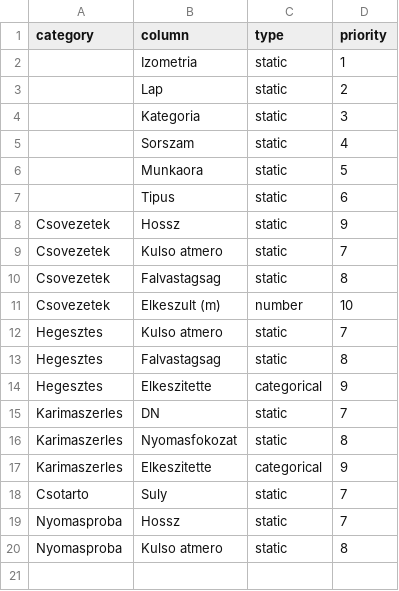
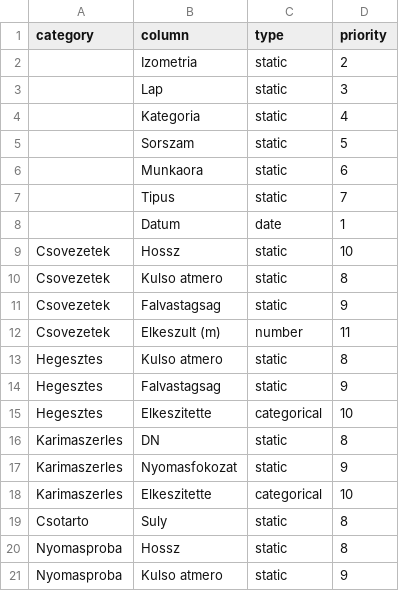
Before and after one commit to bercelhegedus/management, a CSV file: dataentry_columns.csv, drawn as a sheet.

```diff
--- a/dataentry_columns.csv
+++ b/dataentry_columns.csv
@@ -1,20 +1,21 @@
 category,column,type,priority
-,Izometria,static,1
-,Lap,static,2
-,Kategoria,static,3
-,Sorszam,static,4
-,Munkaora,static,5
-,Tipus,static,6
-Csovezetek,Hossz,static,9
-Csovezetek,Kulso atmero,static,7
-Csovezetek,Falvastagsag,static,8
-Csovezetek,Elkeszult (m),number,10
-Hegesztes,Kulso atmero,static,7
-Hegesztes,Falvastagsag,static,8
-Hegesztes,Elkeszitette,categorical,9
-Karimaszerles,DN,static,7
-Karimaszerles,Nyomasfokozat,static,8
-Karimaszerles,Elkeszitette,categorical,9
-Csotarto,Suly,static,7
-Nyomasproba,Hossz,static,7
-Nyomasproba,Kulso atmero,static,8
+,Izometria,static,2
+,Lap,static,3
+,Kategoria,static,4
+,Sorszam,static,5
+,Munkaora,static,6
+,Tipus,static,7
+,Datum,date,1
+Csovezetek,Hossz,static,10
+Csovezetek,Kulso atmero,static,8
+Csovezetek,Falvastagsag,static,9
+Csovezetek,Elkeszult (m),number,11
+Hegesztes,Kulso atmero,static,8
+Hegesztes,Falvastagsag,static,9
+Hegesztes,Elkeszitette,categorical,10
+Karimaszerles,DN,static,8
+Karimaszerles,Nyomasfokozat,static,9
+Karimaszerles,Elkeszitette,categorical,10
+Csotarto,Suly,static,8
+Nyomasproba,Hossz,static,8
+Nyomasproba,Kulso atmero,static,9
```
Also changed, not shown: 9 other files.
